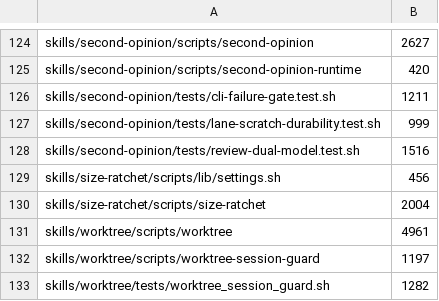
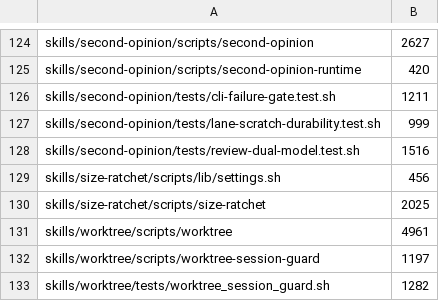
Before and after one commit to vanillagreencom/kendex, a TSV file: tools/size-ratchet-baseline.tsv, drawn as a sheet; only a part is shown, gaps mark what is left out.

Commit message:
fix(KEN-889): a repoint is judged from HEAD's own row sets
E. baseline_repointed returned on its first line whenever HEAD carried rows
at the configured path, reading that as "the raise gate has a reference, so
it is judging". It does not follow. A repoint can land on a path that ALREADY
carried rows of its own, and then the reference rows_raised reads is a
stranger's: HEAD's real baseline said 15, the destination's own row said 20,
and the raise read as grandfathered. Old baseline left tracked and unchanged,
nothing deleted, --staged exit 0 with a frozen row at 20.

The existing relocpreexisting case DELETES the old baseline, so it only ever
proved baseline_moved and never covered this variant.

The precondition chain is not extended. Four rounds each found a new way
around it, so the entry condition is now the settings-source touch alone and
one question decides the rest: what HEAD holds a row set at, asked over
HEAD's tree. None is a bootstrap. Exactly one AT the configured path is an
ordinary run and rows_raised judges it as ever. Exactly one ELSEWHERE is the
repoint, passing only when the candidate is that set byte for byte. Two or
more is ambiguous and refuses. count_head_row_sets now counts the configured
path rather than skipping it, because whether the single row set is the one
the setting names is the whole question.

The REPOINTED diagnostic no longer claims HEAD carries no rows at the
destination, which this variant disproves.

Cost. Gating on the settings touch keeps every ordinary commit off the scan:
1303-1355ms here, against 1334ms before. A commit that DOES touch a settings
source pays for the scan, and the first cut of it cost 13.8s. The expense was
the row pattern, not the tree walk: matching it across 3948 files took 12.5s
where a fixed-string tab probe takes 52ms. Every row holds a tab, so no row
set escapes the cheap probe, and blob_is_row_set still gives the real answer
per candidate. That lane now measures 2974-3166ms.

The REPOINTED cases move to tests/ratchet-repoint.test.sh. They are one
concept with their own fixtures, and ratchet-directions.test.sh had reached
796 of its 800-line class. Split at that seam rather than declaring a
bootstrap row, which is legal once and then freezes the ceiling forever. The
cases moved verbatim: 82 assertions became 62 there and 20 here, plus 4 new.

The --baseline CLI entry path is untouched: KEN-1023.

The size-ratchet row rises 2004 to 2025, declared with RATCHET_RAISE=1.

```diff
--- a/tools/size-ratchet-baseline.tsv
+++ b/tools/size-ratchet-baseline.tsv
@@ -129,3 +129,3 @@ skills/second-opinion/tests/review-dual-model.test.sh	1516
 skills/size-ratchet/scripts/lib/settings.sh	456
-skills/size-ratchet/scripts/size-ratchet	2004
+skills/size-ratchet/scripts/size-ratchet	2025
 skills/worktree/scripts/worktree	4961
```
Also changed, not shown: 6 other files.
